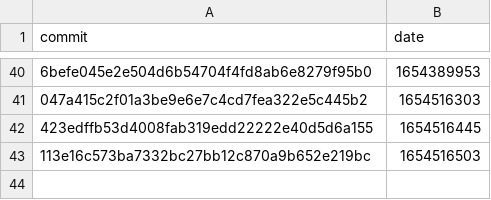
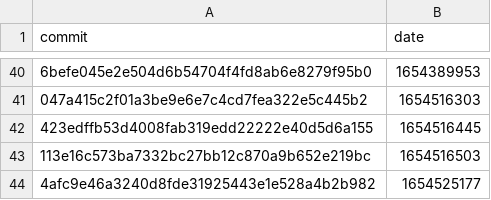
Before and after one commit to google-research/dex-lang, a CSV file: commits.csv, drawn as a sheet; only a part is shown, gaps mark what is left out; the diff names each change by its address in the sheet, - before the commit and + after, or states it on an @@ line.

```diff
--- a/commits.csv
+++ b/commits.csv
+row 44: 4afc9e46a3240d8fde31925443e1e528a4b2b982 | 1654525177
```
Also changed, not shown: performance.csv.
